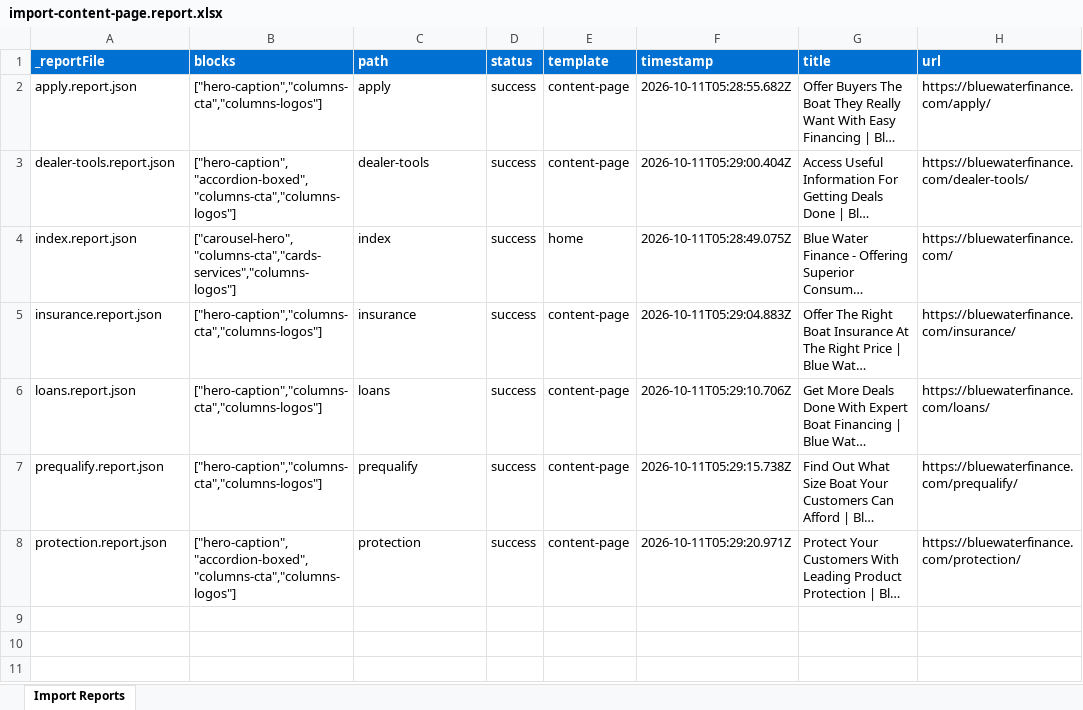
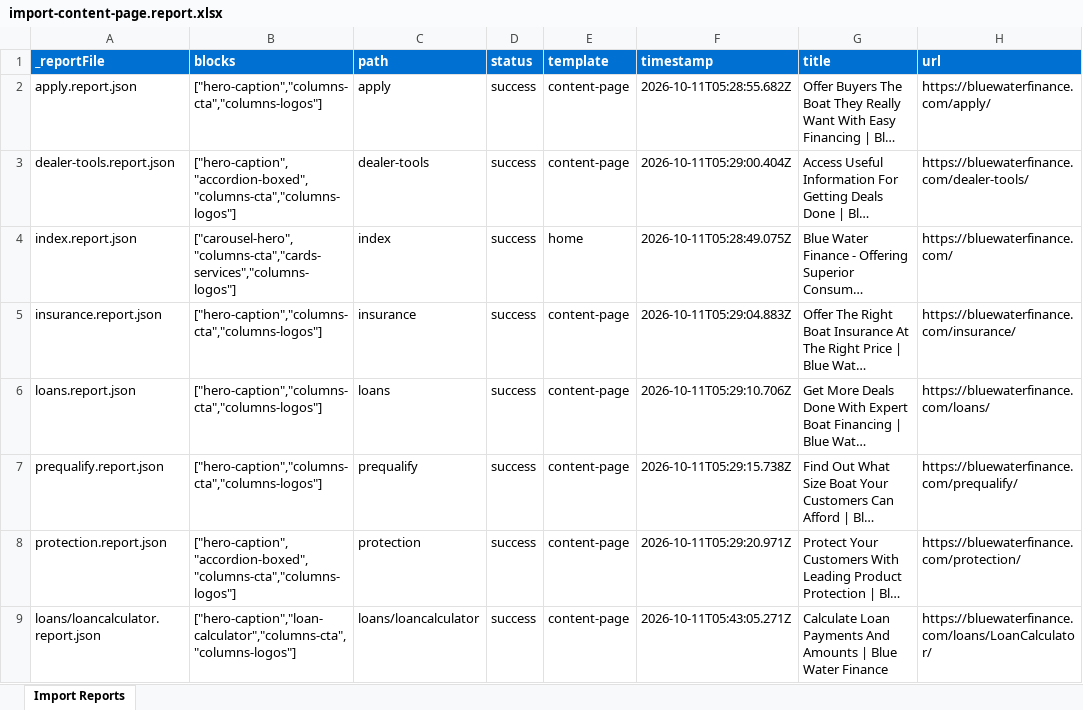
Before and after one commit to ynaka-adobe/bluewaterfinance, an Excel workbook: tools/importer/reports/import-content-page.report.xlsx, sheet Import Reports, drawn as a sheet; long unchanged cells end in …; values as stored, in another font and other column widths than the file's, no borders; the diff names each change by its address in the sheet, - before the commit and + after, or states it on an @@ line.

Commit message:
Add loan-calculator block, update importer
Automated migration updates generated by Experience Modernization Agent.

Changed files: 15

```diff
--- a/tools/importer/reports/import-content-page.report.xlsx (sheet Import Reports)
+++ b/tools/importer/reports/import-content-page.report.xlsx (sheet Import Reports)
+row 9: loans/loancalculator.report.json | ["hero-caption","loan-calculator","columns-cta","columns-logos"] | loans/loancalculator | success | content-page | 2026-10-11T05:43:05.271Z | Calculate Loan Payments And Amounts | Blue Water Finance | https://bluewaterfinance.com/loans/LoanCalculator/
```
Also changed, not shown: 14 other files.
